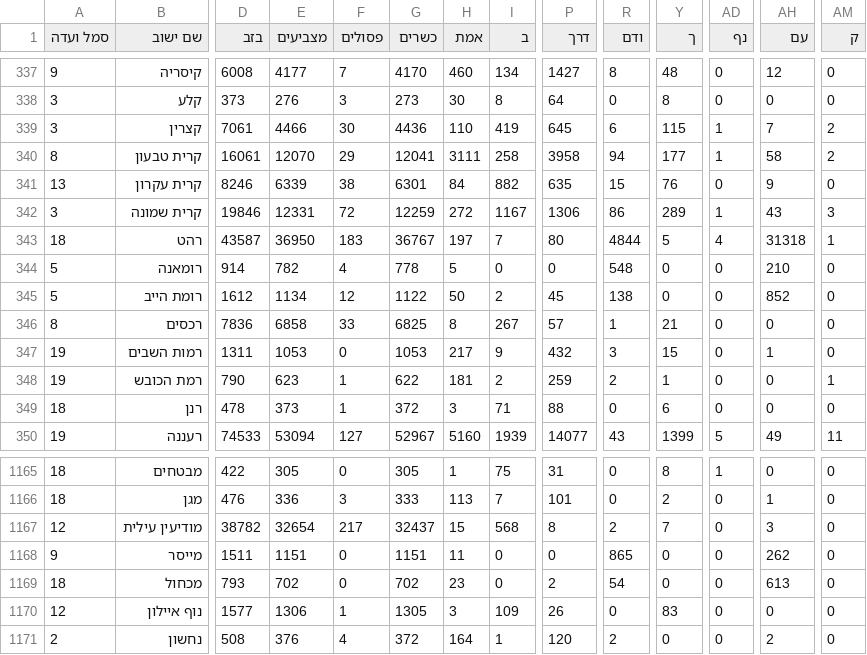
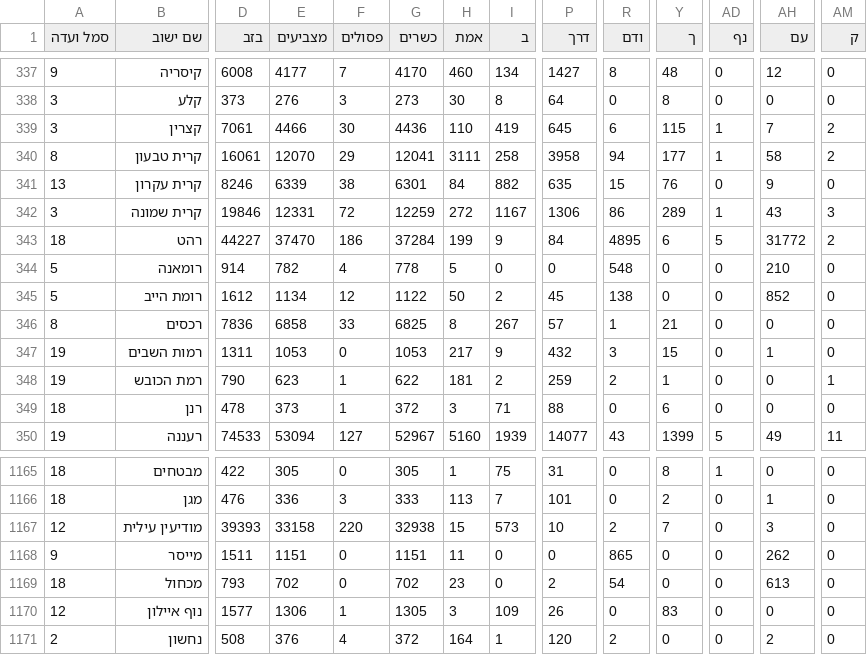
Before and after one commit to OmerCohenBI/k26-turnout-live, a CSV file: k26_expc.csv, drawn as a sheet; only a part is shown, gaps mark what is left out; the diff covers the shown part only; the diff names each change by its address in the sheet, - before the commit and + after, or states it on an @@ line.

```diff
--- a/k26_expc.csv
+++ b/k26_expc.csv
-D343 (בזב): 43587
+D343 (בזב): 44227
-E343 (מצביעים): 36950
+E343 (מצביעים): 37470
-F343 (פסולים): 183
+F343 (פסולים): 186
-G343 (כשרים): 36767
+G343 (כשרים): 37284
-H343 (אמת): 197
+H343 (אמת): 199
-I343 (ב): 7
+I343 (ב): 9
-P343 (דרך): 80
+P343 (דרך): 84
-R343 (ודם): 4844
+R343 (ודם): 4895
-Y343 (ך): 5
+Y343 (ך): 6
-AD343 (נף): 4
+AD343 (נף): 5
-AH343 (עם): 31318
+AH343 (עם): 31772
-AM343 (ק): 1
+AM343 (ק): 2
-D1167 (בזב): 38782
+D1167 (בזב): 39393
-E1167 (מצביעים): 32654
+E1167 (מצביעים): 33158
-F1167 (פסולים): 217
+F1167 (פסולים): 220
-G1167 (כשרים): 32437
+G1167 (כשרים): 32938
-I1167 (ב): 568
+I1167 (ב): 573
-P1167 (דרך): 8
+P1167 (דרך): 10
```
Also changed, not shown: 139 edited cells elsewhere in this file, k26_forecast_scenarios.csv, k26_seat_chances.csv, 3 other files.
